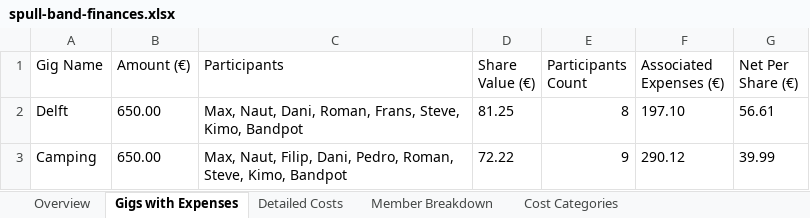
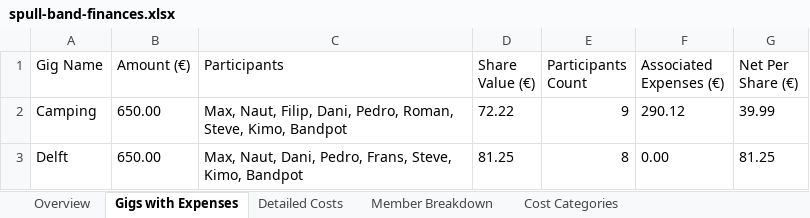
Before and after one commit to FransAris/FransAris.github.io, an Excel workbook: spull-band-finances.xlsx, sheet Gigs with Expenses, drawn as a sheet; values as stored, in another font and other column widths than the file's, no borders; removed rows and columns are numbered as before the commit, all else as after; the diff names each change by its address in the sheet, - before the commit and + after, or states it on an @@ line.

```diff
--- a/spull-band-finances.xlsx (sheet Gigs with Expenses)
+++ b/spull-band-finances.xlsx (sheet Gigs with Expenses)
-row 2: Delft | 650.00 | Max, Naut, Dani, Roman, Frans, Steve, Kimo, Bandpot | 81.25 | 8 | 197.10 | 56.61
+row 3: Delft | 650.00 | Max, Naut, Dani, Pedro, Frans, Steve, Kimo, Bandpot | 81.25 | 8 | 0.00 | 81.25
```
Also changed, not shown: sheet Gig Profitability, sheet Member Breakdown, sheet Overview, 3 other files.
